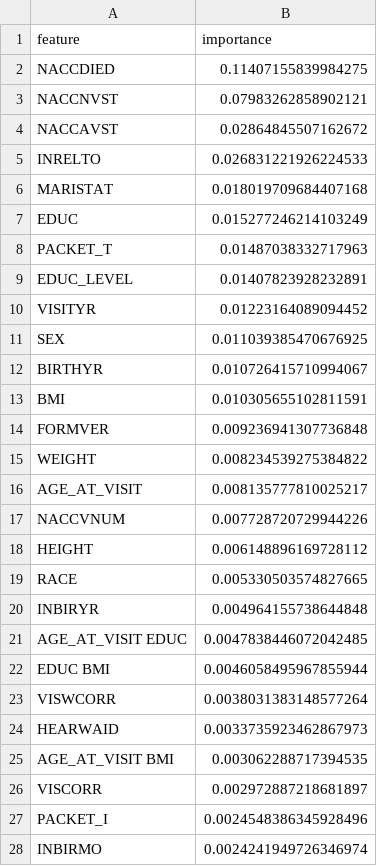
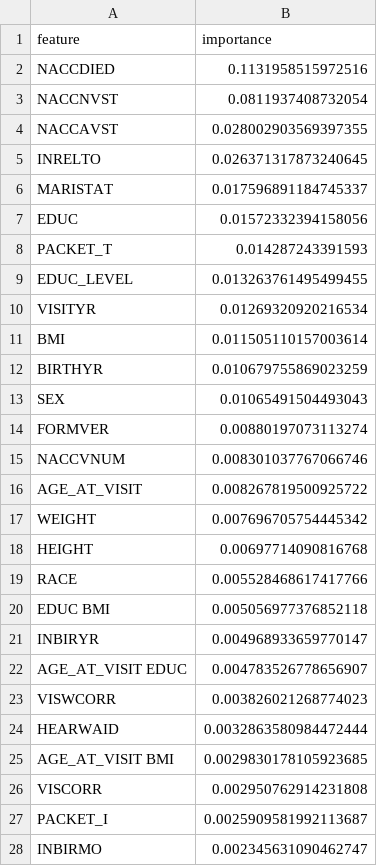
Before and after one commit to JEROME-2005/Dementia-Tracker, a CSV file: Analysis Reports/shap_importance_detailed.csv, drawn as a sheet; only a part is shown; the diff covers the shown part only.

```diff
--- a/Analysis Reports/shap_importance_detailed.csv
+++ b/Analysis Reports/shap_importance_detailed.csv
@@ -1,28 +1,28 @@
 feature,importance
-NACCDIED,0.11407155839984275
-NACCNVST,0.07983262858902121
-NACCAVST,0.02864845507162672
-INRELTO,0.026831221926224533
-MARISTAT,0.018019709684407168
-EDUC,0.015277246214103249
-PACKET_T,0.01487038332717963
-EDUC_LEVEL,0.01407823928232891
-VISITYR,0.01223164089094452
-SEX,0.011039385470676925
-BIRTHYR,0.010726415710994067
-BMI,0.010305655102811591
-FORMVER,0.009236941307736848
-WEIGHT,0.008234539275384822
-AGE_AT_VISIT,0.008135777810025217
-NACCVNUM,0.007728720729944226
-HEIGHT,0.006148896169728112
-RACE,0.005330503574827665
-INBIRYR,0.004964155738644848
-AGE_AT_VISIT EDUC,0.0047838446072042485
-EDUC BMI,0.0046058495967855944
-VISWCORR,0.0038031383148577264
-HEARWAID,0.0033735923462867973
-AGE_AT_VISIT BMI,0.003062288717394535
-VISCORR,0.002972887218681897
-PACKET_I,0.0024548386345928496
-INBIRMO,0.0024241949726346974
+NACCDIED,0.1131958515972516
+NACCNVST,0.0811937408732054
+NACCAVST,0.028002903569397355
+INRELTO,0.026371317873240645
+MARISTAT,0.017596891184745337
+EDUC,0.01572332394158056
+PACKET_T,0.014287243391593
+EDUC_LEVEL,0.013263761495499455
+VISITYR,0.01269320920216534
+BMI,0.011505110157003614
+BIRTHYR,0.010679755869023259
+SEX,0.01065491504493043
+FORMVER,0.00880197073113274
+NACCVNUM,0.008301037767066746
+AGE_AT_VISIT,0.008267819500925722
+WEIGHT,0.007696705754445342
+HEIGHT,0.00697714090816768
+RACE,0.005528468617417766
+EDUC BMI,0.005056977376852118
+INBIRYR,0.004968933659770147
+AGE_AT_VISIT EDUC,0.004783526778656907
+VISWCORR,0.003826021268774023
+HEARWAID,0.0032863580984472444
+AGE_AT_VISIT BMI,0.0029830178105923685
+VISCORR,0.002950762914231808
+PACKET_I,0.0025909581992113687
+INBIRMO,0.002345631090462747
```
Also changed, not shown: 13 edited cells elsewhere in this file, Analysis Reports/pfi_importance.csv, Analysis Reports/workshop2_final_results.csv, 24 other files.
